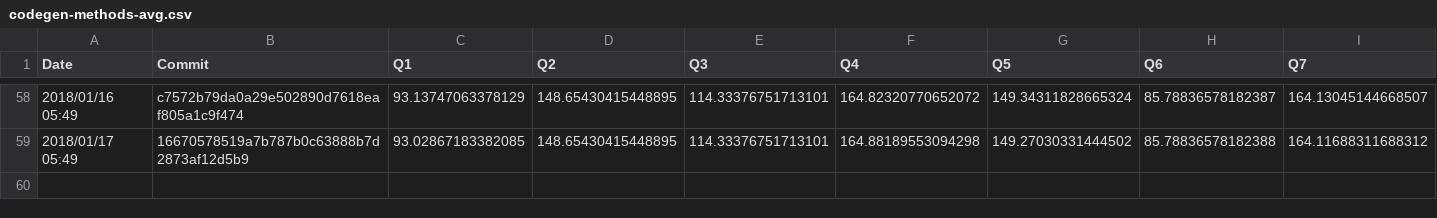
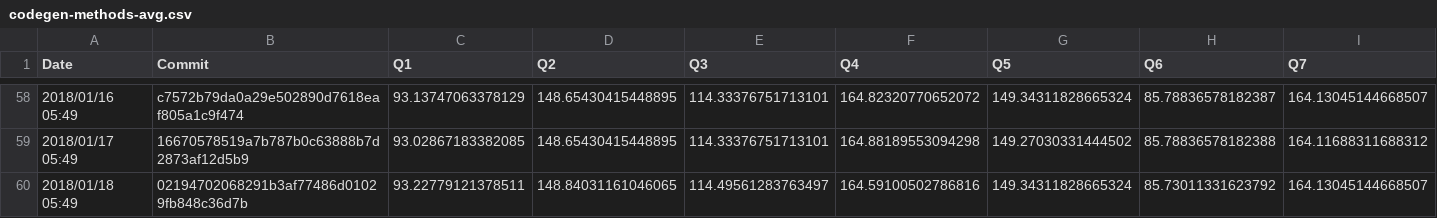
Before and after one commit to maropu/spark-tpcds-datagen, a CSV file: reports/metrics/codegen-methods-avg.csv, drawn as a sheet; only a part is shown, gaps mark what is left out; rows hold the shown columns only; the diff names each change by its address in the sheet, - before the commit and + after, or states it on an @@ line.

Commit message:
[AUTOMATICALLY GENERATED] Update TPCDS reports in 2018/01/18 05:49

```diff
--- a/reports/metrics/codegen-methods-avg.csv
+++ b/reports/metrics/codegen-methods-avg.csv
+row 60: 2018/01/18 05:49 | 02194702068291b3af77486d01029fb848c36d7b | 93.22779121378511 | 148.84031161046065 | 114.49561283763497 | 164.59100502786816 | 149.34311828665324 | 85.73011331623792 | 164.13045144668507
```
Also changed, not shown: reports/metrics/codegen-classes-avg.csv, reports/metrics/codegen-classes-max.csv, 3 other files.
